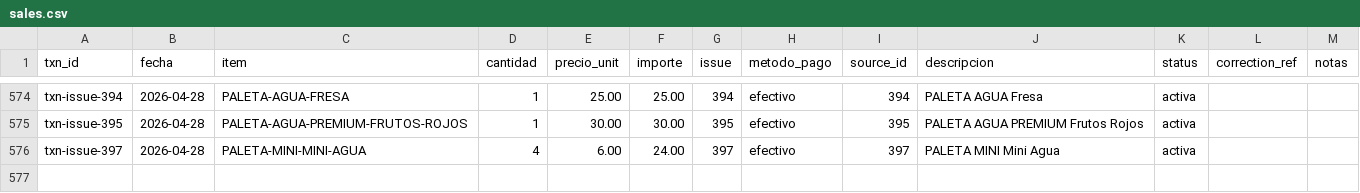
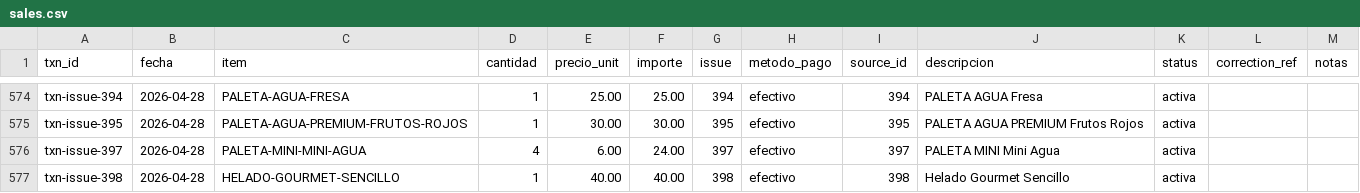
Before and after one commit to OswaldoCasillas/Ventas, a CSV file: data/sales.csv, drawn as a sheet; only a part is shown, gaps mark what is left out.

```diff
--- a/data/sales.csv
+++ b/data/sales.csv
@@ -576 +576,2 @@ txn-issue-395,2026-04-28,PALETA-AGUA-PREMIUM-FRUTOS-ROJOS,1,30.00,30.00,395,efec
 txn-issue-397,2026-04-28,PALETA-MINI-MINI-AGUA,4,6.00,24.00,397,efectivo,397,PALETA MINI Mini Agua,activa,,
+txn-issue-398,2026-04-28,HELADO-GOURMET-SENCILLO,1,40.00,40.00,398,efectivo,398,Helado Gourmet Sencillo,activa,,
```
Also changed, not shown: data/inventory.csv, data/processed_events.csv, 4 other files.
